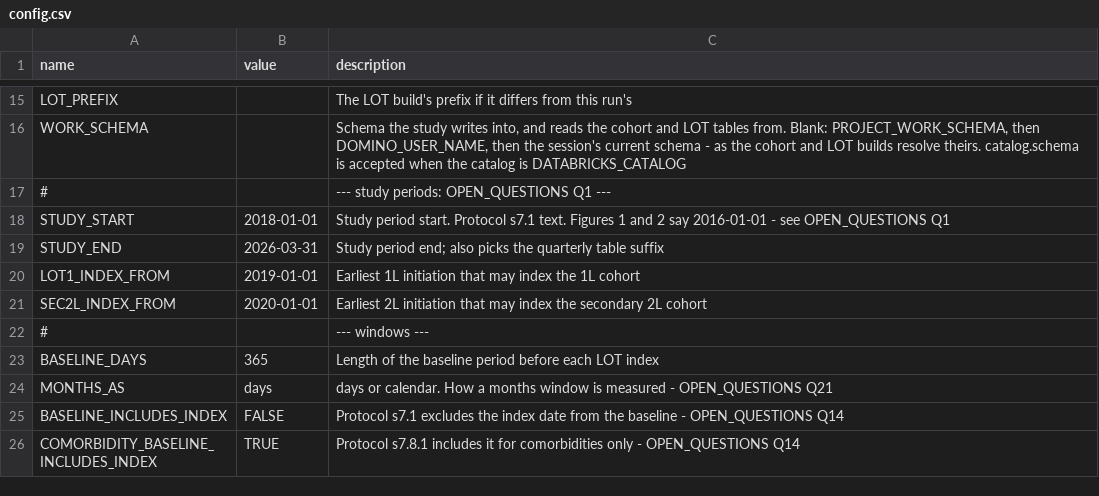
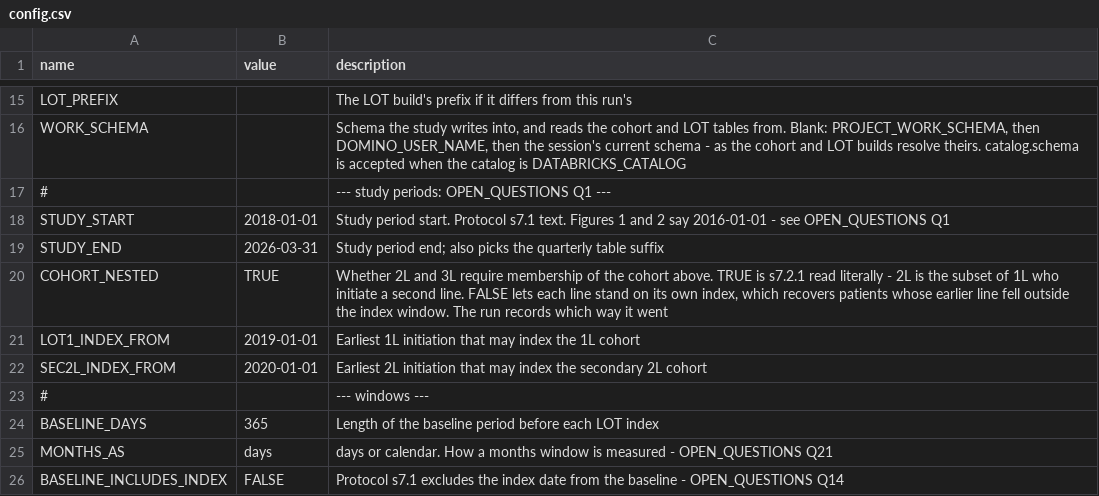
Before and after one commit to salzburry/julialot, a CSV file: Sep 10/ndmm_study_updated/study223926/config.csv, drawn as a sheet; only a part is shown, gaps mark what is left out; the shorter side is filled out with more unchanged rows.

```diff
--- a/Sep 10/ndmm_study_updated/study223926/config.csv
+++ b/Sep 10/ndmm_study_updated/study223926/config.csv
@@ -19,2 +19,3 @@ STUDY_START,2018-01-01,Study period start. Protocol s7.1 text. Figures 1 and 2 s
 STUDY_END,2026-03-31,Study period end; also picks the quarterly table suffix
+COHORT_NESTED,TRUE,"Whether 2L and 3L require membership of the cohort above. TRUE is s7.2.1 read literally - 2L is the subset of 1L who initiate a second line. FALSE lets each line stand on its own index, which recovers patients whose earlier line fell outside the index window. The run records which way it went"
 LOT1_INDEX_FROM,2019-01-01,Earliest 1L initiation that may index the 1L cohort
```
Also changed, not shown: 15 other files.
